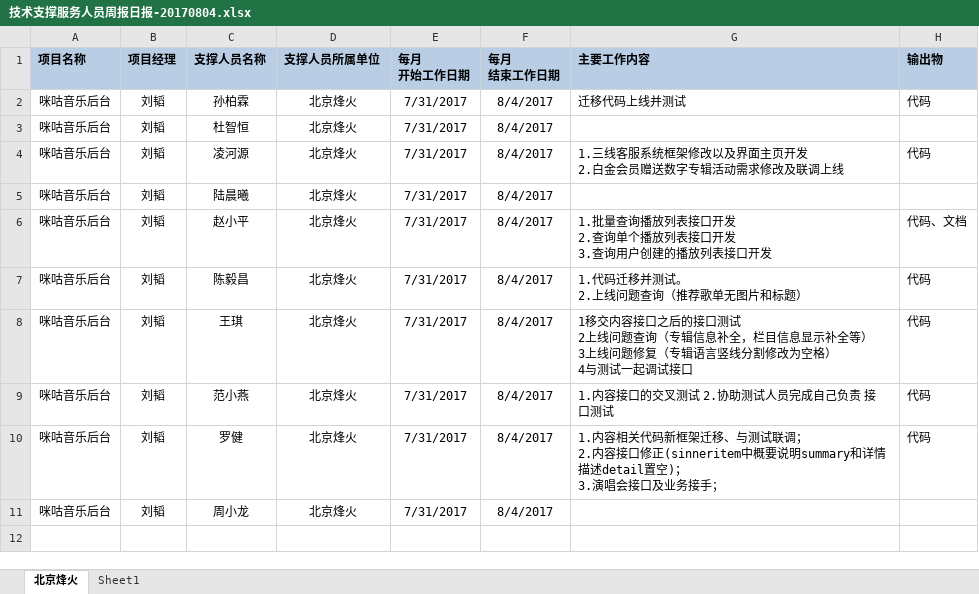
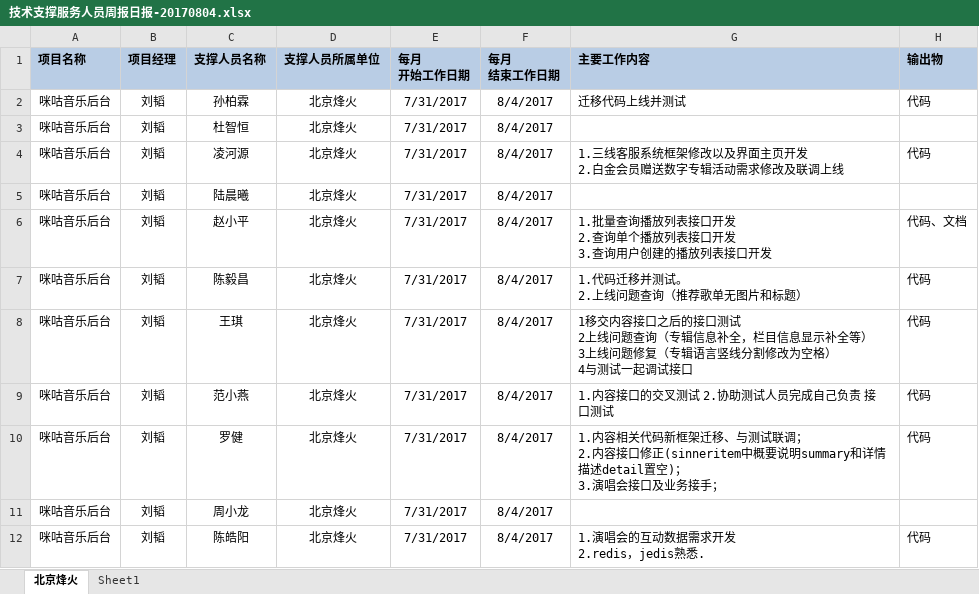
Before and after one commit to just-forking/weekReport, an Excel workbook: 20170804周报/技术支撑服务人员周报日报-20170804.xlsx, sheet 北京烽火, drawn as a sheet; values as stored, in another font and other column widths than the file's, no borders; ↵ is a line break in a cell; the diff names each change by its address in the sheet, - before the commit and + after, or states it on an @@ line.

```diff
--- a/20170804周报/技术支撑服务人员周报日报-20170804.xlsx (sheet 北京烽火)
+++ b/20170804周报/技术支撑服务人员周报日报-20170804.xlsx (sheet 北京烽火)
+row 12: 咪咕音乐后台 | 刘韬 | 陈皓阳 | 北京烽火 | 7/31/2017 | 8/4/2017 | 1.演唱会的互动数据需求开发 ↵ 2.redis，jedis熟悉. | 代码
```
Also changed, not shown: 20170721周报/技术支撑服务人员周报日报-20170721.xlsx, 20170728周报/技术支撑服务人员周报日报-20170728.xlsx.
